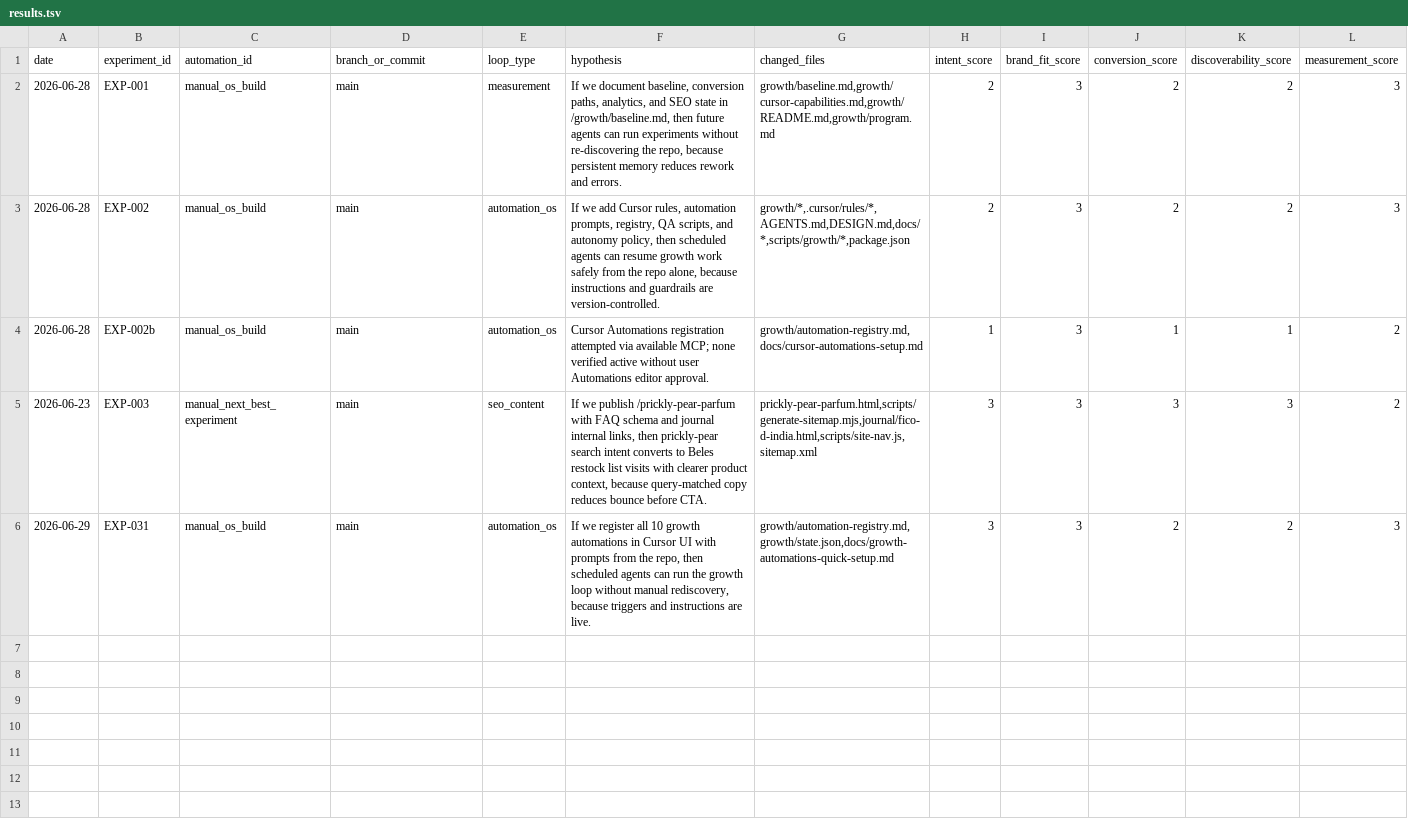
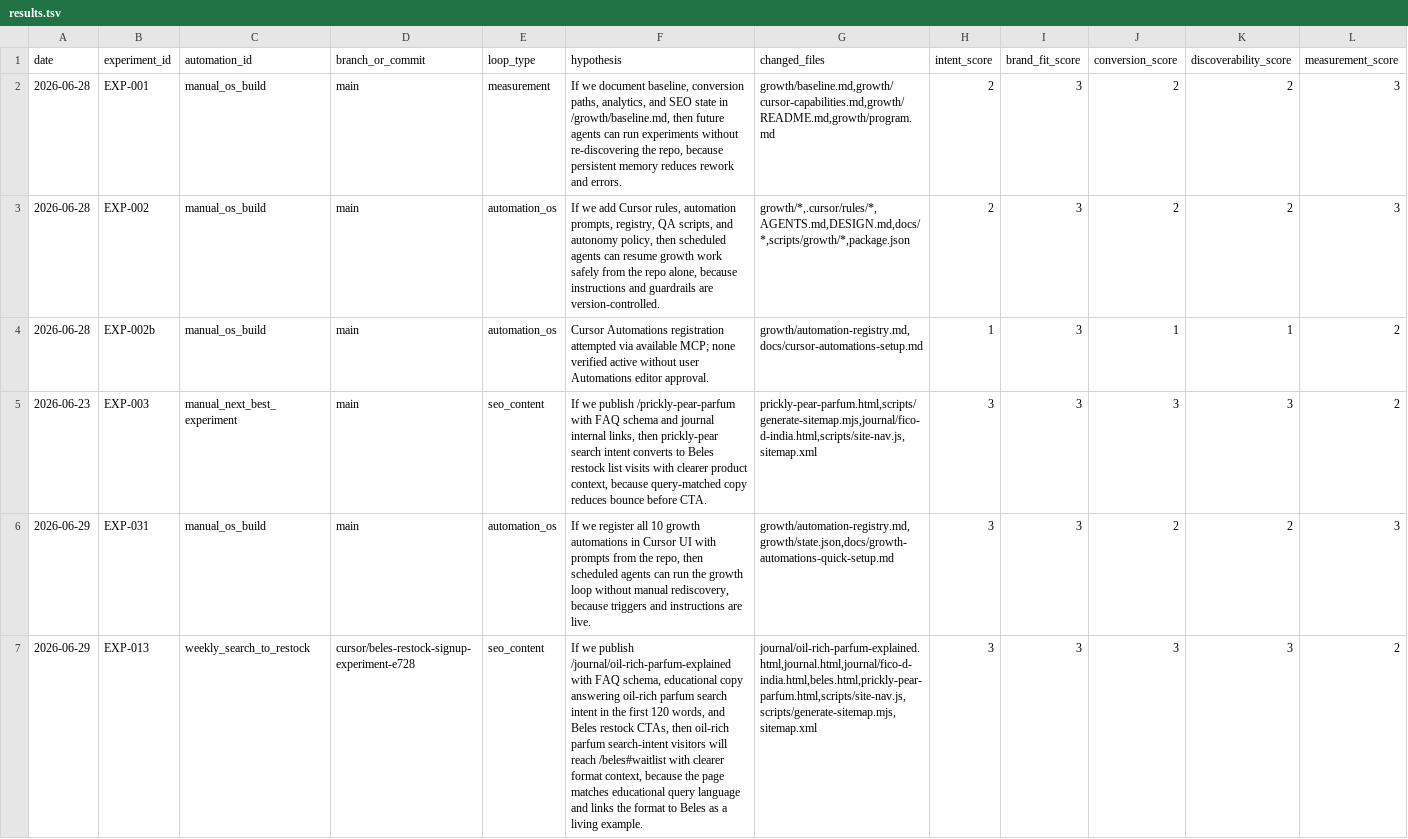
Before and after one commit to knnthhnsn/eillon, a TSV file: growth/results.tsv, drawn as a sheet; only a part is shown; rows hold the shown columns only; the diff names each change by its address in the sheet, - before the commit and + after, or states it on an @@ line.

```diff
--- a/growth/results.tsv
+++ b/growth/results.tsv
+row 7: 2026-06-29 | EXP-013 | weekly_search_to_restock | cursor/beles-restock-signup-experiment-e728 | seo_content | If we publish /journal/oil-rich-parfum-explained with FAQ schema, educational copy answering oil-rich parfum search intent in the first 120 words, and Beles restock CTAs, then oil-rich parfum search-intent visitors will reach /beles#waitlist with clearer format context, because the page matches educational query language and links the format to Beles as a living example. | journal/oil-rich-parfum-explained.html,journal.html,journal/fico-d-india.html,beles.html,prickly-pear-parfum.html,scripts/site-nav.js,scripts/generate-sitemap.mjs,sitemap.xml | 3 | 3 | 3 | 3 | 2
```
Also changed, not shown: 5 other files.
